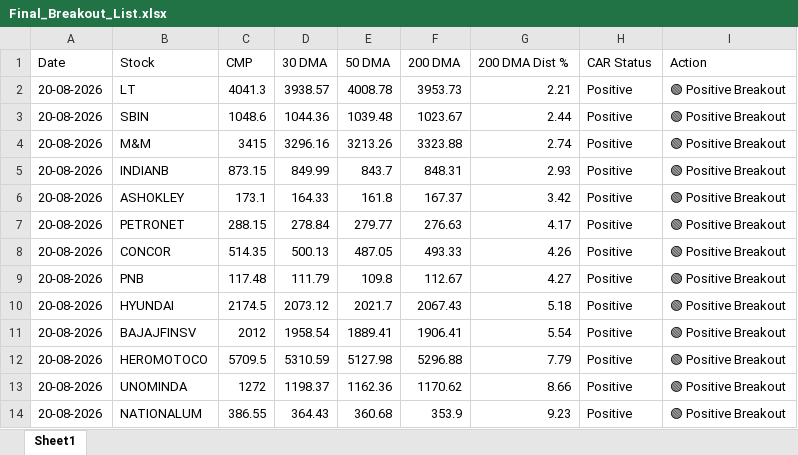
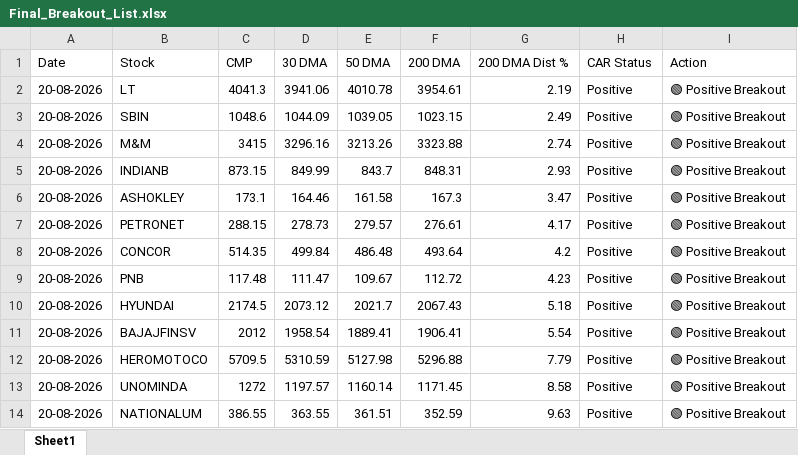
Before and after one commit to chiragkuk24/Final-Stocks, an Excel workbook: Final_Breakout_List.xlsx, sheet Sheet1, drawn as a sheet; only a part is shown; values as stored, in another font and other column widths than the file's, no borders; the diff covers the shown part only; the diff names each change by its address in the sheet, - before the commit and + after, or states it on an @@ line.

```diff
--- a/Final_Breakout_List.xlsx (sheet Sheet1)
+++ b/Final_Breakout_List.xlsx (sheet Sheet1)
-D2 (30 DMA): 3938.57
+D2 (30 DMA): 3941.06
-E2 (50 DMA): 4008.78
+E2 (50 DMA): 4010.78
-F2 (200 DMA): 3953.73
+F2 (200 DMA): 3954.61
-G2 (200 DMA Dist %): 2.21
+G2 (200 DMA Dist %): 2.19
-D3 (30 DMA): 1044.36
+D3 (30 DMA): 1044.09
-E3 (50 DMA): 1039.48
+E3 (50 DMA): 1039.05
-F3 (200 DMA): 1023.67
+F3 (200 DMA): 1023.15
-G3 (200 DMA Dist %): 2.44
+G3 (200 DMA Dist %): 2.49
-D6 (30 DMA): 164.33
+D6 (30 DMA): 164.46
-E6 (50 DMA): 161.8
+E6 (50 DMA): 161.58
-F6 (200 DMA): 167.37
+F6 (200 DMA): 167.3
-G6 (200 DMA Dist %): 3.42
+G6 (200 DMA Dist %): 3.47
-D7 (30 DMA): 278.84
+D7 (30 DMA): 278.73
-E7 (50 DMA): 279.77
+E7 (50 DMA): 279.57
-F7 (200 DMA): 276.63
+F7 (200 DMA): 276.61
-D8 (30 DMA): 500.13
+D8 (30 DMA): 499.84
-E8 (50 DMA): 487.05
+E8 (50 DMA): 486.48
-F8 (200 DMA): 493.33
+F8 (200 DMA): 493.64
-G8 (200 DMA Dist %): 4.26
+G8 (200 DMA Dist %): 4.2
-D9 (30 DMA): 111.79
+D9 (30 DMA): 111.47
-E9 (50 DMA): 109.8
+E9 (50 DMA): 109.67
-F9 (200 DMA): 112.67
+F9 (200 DMA): 112.72
-G9 (200 DMA Dist %): 4.27
+G9 (200 DMA Dist %): 4.23
-D13 (30 DMA): 1198.37
+D13 (30 DMA): 1197.57
-E13 (50 DMA): 1162.36
+E13 (50 DMA): 1160.14
-F13 (200 DMA): 1170.62
+F13 (200 DMA): 1171.45
-G13 (200 DMA Dist %): 8.66
+G13 (200 DMA Dist %): 8.58
-D14 (30 DMA): 364.43
+D14 (30 DMA): 363.55
-E14 (50 DMA): 360.68
+E14 (50 DMA): 361.51
-F14 (200 DMA): 353.9
+F14 (200 DMA): 352.59
-G14 (200 DMA Dist %): 9.23
+G14 (200 DMA Dist %): 9.63
```
Also changed, not shown: 1 removed row and 32 edited cells elsewhere in this sheet, Breakout_ML_Quant_Predictions.xlsx, 2 other files.
